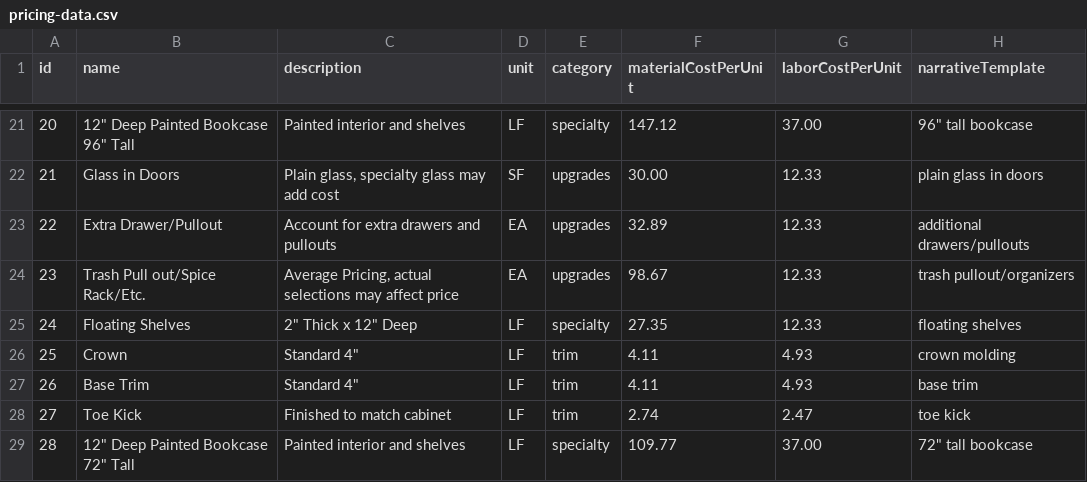
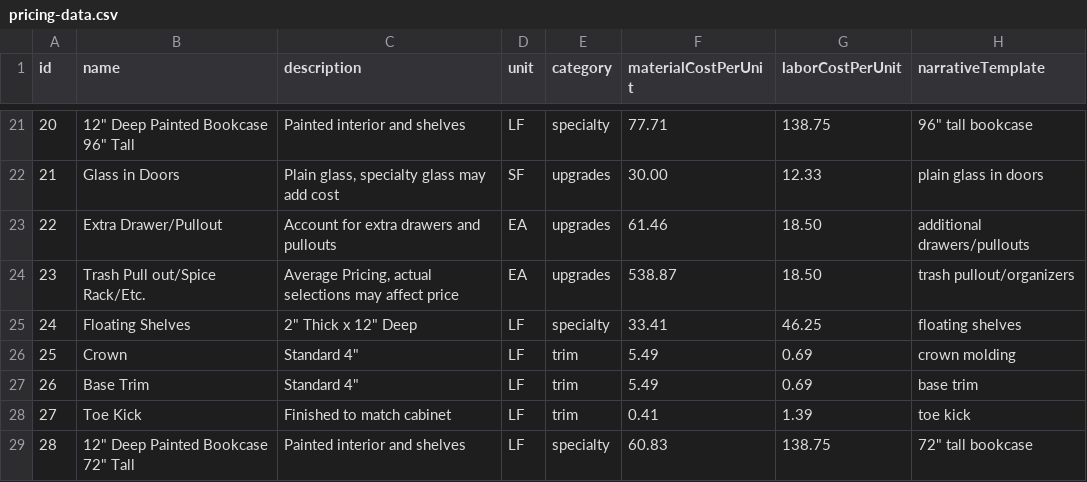
Before and after one commit to dms2262/summit-quote-builder, a CSV file: pricing-data.csv, drawn as a sheet; only a part is shown, gaps mark what is left out; the diff covers the shown part only.

```diff
--- a/pricing-data.csv
+++ b/pricing-data.csv
@@ -21,9 +21,9 @@ id,name,description,unit,category,materialCostPerUnit,laborCostPerUnit,narrative
-20,12" Deep Painted Bookcase 96" Tall,Painted interior and shelves,LF,specialty,147.12,37.00,96" tall bookcase
+20,"12"" Deep Painted Bookcase 96"" Tall",Painted interior and shelves,LF,specialty,77.71,138.75,"96"" tall bookcase"
 21,Glass in Doors,"Plain glass, specialty glass may add cost",SF,upgrades,30.00,12.33,plain glass in doors
-22,Extra Drawer/Pullout,Account for extra drawers and pullouts,EA,upgrades,32.89,12.33,additional drawers/pullouts
-23,Trash Pull out/Spice Rack/Etc.,"Average Pricing, actual selections may affect price",EA,upgrades,98.67,12.33,trash pullout/organizers
-24,Floating Shelves,2" Thick x 12" Deep,LF,specialty,27.35,12.33,floating shelves
-25,Crown,Standard 4",LF,trim,4.11,4.93,crown molding
-26,Base Trim,Standard 4",LF,trim,4.11,4.93,base trim
-27,Toe Kick,Finished to match cabinet,LF,trim,2.74,2.47,toe kick
-28,12" Deep Painted Bookcase 72" Tall,Painted interior and shelves,LF,specialty,109.77,37.00,72" tall bookcase
+22,Extra Drawer/Pullout,Account for extra drawers and pullouts,EA,upgrades,61.46,18.50,additional drawers/pullouts
+23,Trash Pull out/Spice Rack/Etc.,"Average Pricing, actual selections may affect price",EA,upgrades,538.87,18.50,trash pullout/organizers
+24,Floating Shelves,"2"" Thick x 12"" Deep",LF,specialty,33.41,46.25,floating shelves
+25,Crown,"Standard 4""",LF,trim,5.49,0.69,crown molding
+26,Base Trim,"Standard 4""",LF,trim,5.49,0.69,base trim
+27,Toe Kick,Finished to match cabinet,LF,trim,0.41,1.39,toe kick
+28,"12"" Deep Painted Bookcase 72"" Tall",Painted interior and shelves,LF,specialty,60.83,138.75,"72"" tall bookcase"
```
Also changed, not shown: 34 edited cells elsewhere in this file.
